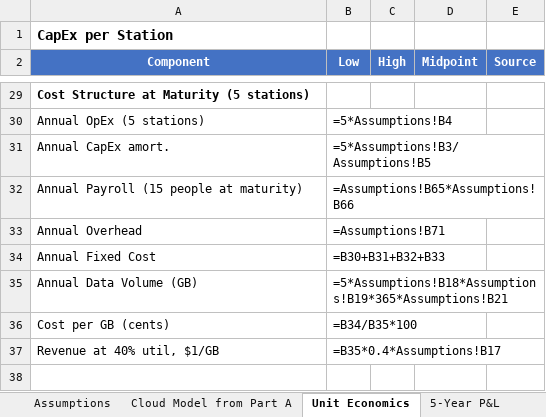
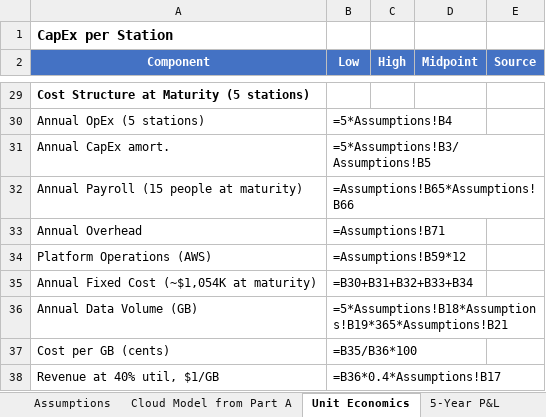
Before and after one commit to Aaryan2304/qosmic-space, an Excel workbook: GC/part_b/deliverables/business_model.xlsx, sheet Unit Economics, drawn as a sheet; only a part is shown, gaps mark what is left out; values as stored, in another font and other column widths than the file's, no borders; formulas without a stored value are shown as written; removed rows and columns are numbered as before the commit, all else as after; the diff names each change by its address in the sheet, - before the commit and + after, or states it on an @@ line.

Commit message:
Fix: Add AWS to Cost Structure, show ,054K fixed cost derivation

```diff
--- a/GC/part_b/deliverables/business_model.xlsx (sheet Unit Economics)
+++ b/GC/part_b/deliverables/business_model.xlsx (sheet Unit Economics)
-row 34: Annual Fixed Cost | =B30+B31+B32+B33
+row 34: Platform Operations (AWS) | =Assumptions!B59*12
+row 35: Annual Fixed Cost (~$1,054K at maturity) | =B30+B31+B32+B33+B34
-B37 (Low): =B34/B35*100
+B37 (Low): =B35/B36*100
-B38 (Low): =B35*0.4*Assumptions!B17
+B38 (Low): =B36*0.4*Assumptions!B17
```
Also changed, not shown: 1 other file.
